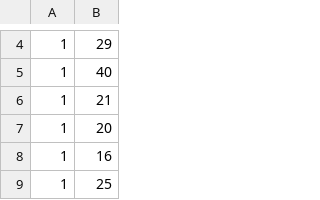
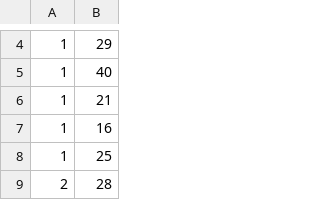
Before and after one commit to andyridge289/thesis_stuff, a CSV file: study2/analysis/all_12345.csv, drawn as a sheet; only a part is shown, gaps mark what is left out; the shorter side is filled out with more unchanged rows; the diff names each change by its address in the sheet, - before the commit and + after, or states it on an @@ line.

```diff
--- a/study2/analysis/all_12345.csv
+++ b/study2/analysis/all_12345.csv
-row 7: 1 | 20
```
Also changed, not shown: 34 other files.
